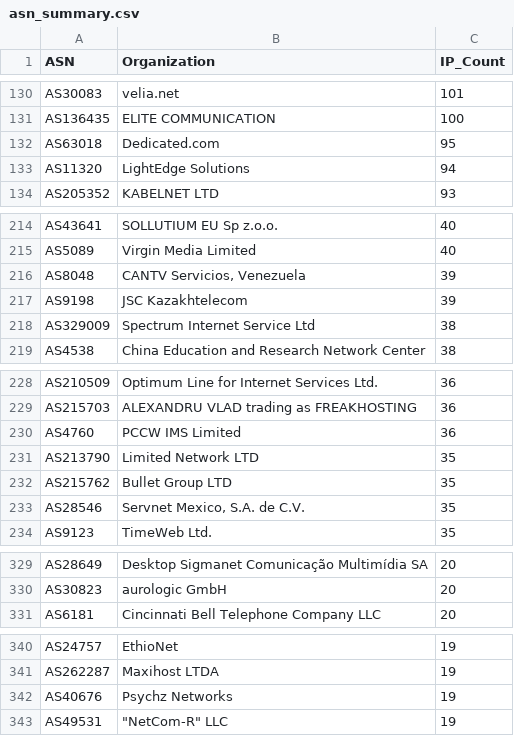
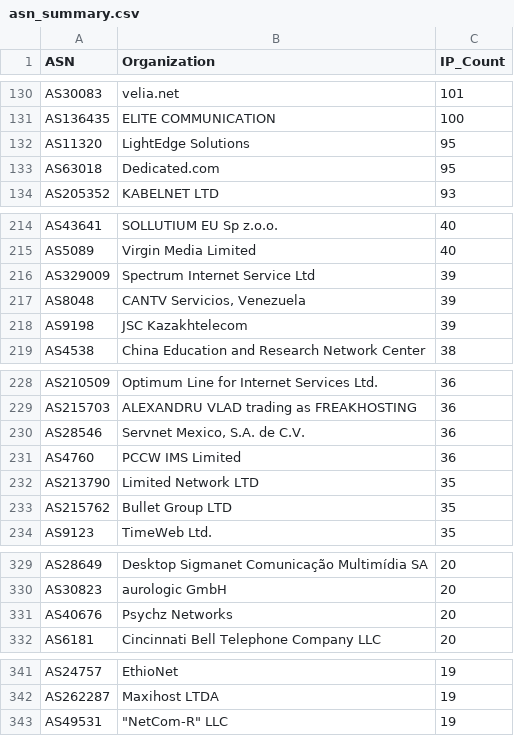
Before and after one commit to BlacKSnowDot0/packetsdatabase-db, a CSV file: asn_summary.csv, drawn as a sheet; only a part is shown, gaps mark what is left out; removed rows and columns are numbered as before the commit, all else as after; the diff covers the shown part only; the diff names each change by its address in the sheet, - before the commit and + after, or states it on an @@ line.

```diff
--- a/asn_summary.csv
+++ b/asn_summary.csv
+row 132: AS11320 | LightEdge Solutions | 95
-row 133: AS11320 | LightEdge Solutions | 94
+row 216: AS329009 | Spectrum Internet Service Ltd | 39
-row 218: AS329009 | Spectrum Internet Service Ltd | 38
+row 230: AS28546 | Servnet Mexico, S.A. de C.V. | 36
-row 233: AS28546 | Servnet Mexico, S.A. de C.V. | 35
+row 331: AS40676 | Psychz Networks | 20
-row 342: AS40676 | Psychz Networks | 19
```
Also changed, not shown: 4 edited cells elsewhere in this file, 5 other files.
